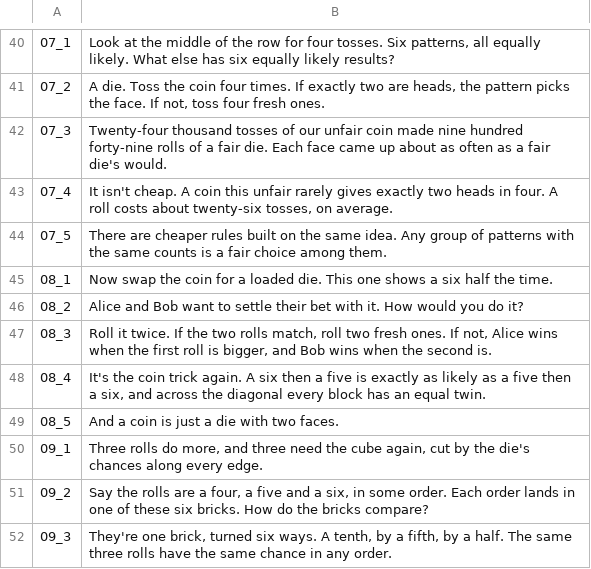
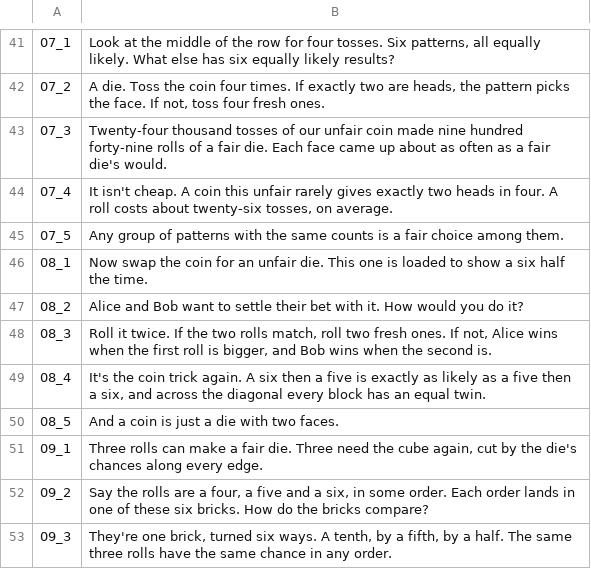
Before and after one commit to Dicklesworthstone/jeffs_math_explainer_videos, a TSV file: explainer_corpus/fair_coin/script.tsv, drawn as a sheet; only a part is shown, gaps mark what is left out; the diff covers the shown part only.

```diff
--- a/explainer_corpus/fair_coin/script.tsv
+++ b/explainer_corpus/fair_coin/script.tsv
@@ -43,4 +44,4 @@
 07_4	It isn't cheap. A coin this unfair rarely gives exactly two heads in four. A roll costs about twenty-six tosses, on average.
-07_5	There are cheaper rules built on the same idea. Any group of patterns with the same counts is a fair choice among them.
-08_1	Now swap the coin for a loaded die. This one shows a six half the time.
+07_5	Any group of patterns with the same counts is a fair choice among them.
+08_1	Now swap the coin for an unfair die. This one is loaded to show a six half the time.
 08_2	Alice and Bob want to settle their bet with it. How would you do it?
@@ -49,3 +50,3 @@
 08_5	And a coin is just a die with two faces.
-09_1	Three rolls do more, and three need the cube again, cut by the die's chances along every edge.
+09_1	Three rolls can make a fair die. Three need the cube again, cut by the die's chances along every edge.
 09_2	Say the rolls are a four, a five and a six, in some order. Each order lands in one of these six bricks. How do the bricks compare?
```
Also changed, not shown: 1 added row and 7 edited cells elsewhere in this file, 22 other files.
